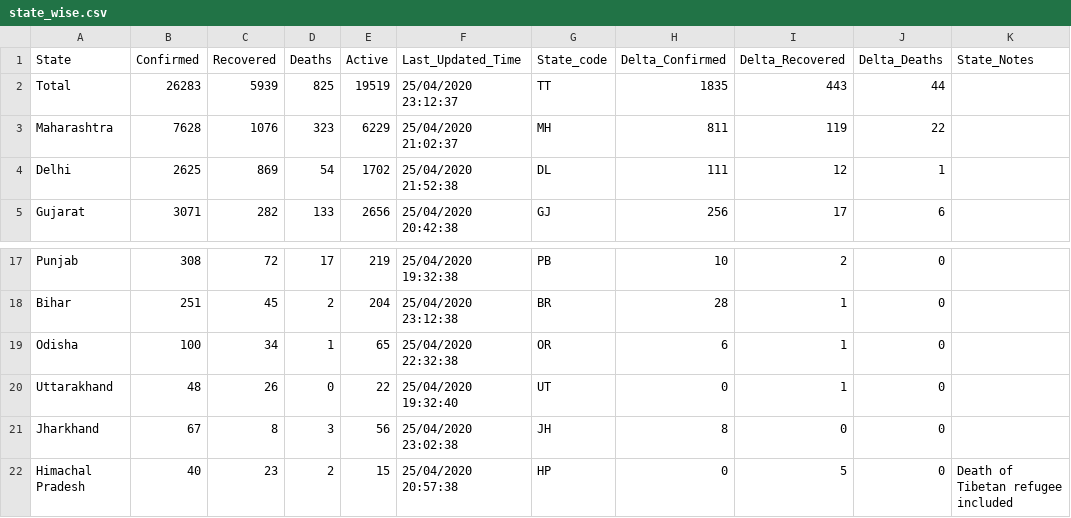
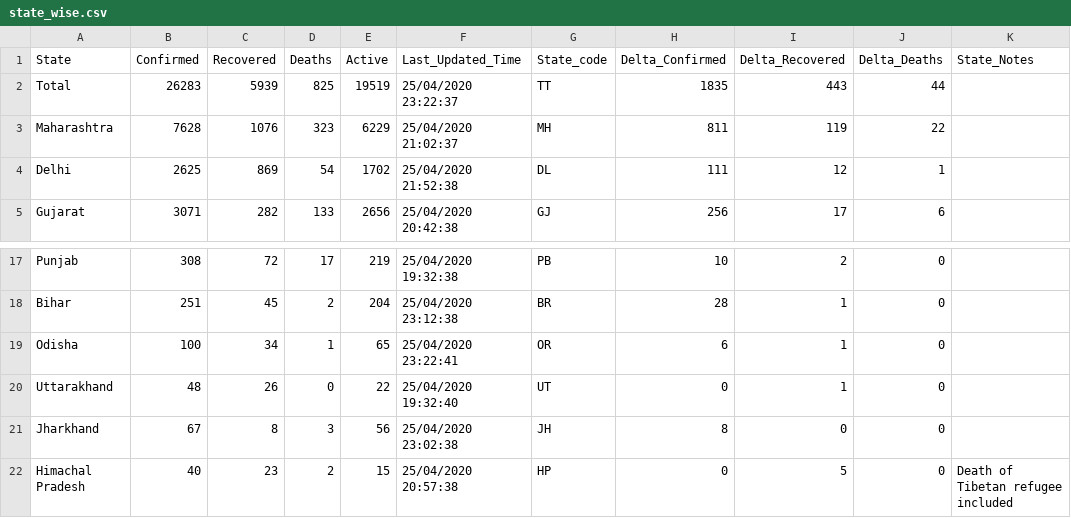
Before and after one commit to wanderingcoderr/api, a CSV file: csv/2020-04-25/state_wise.csv, drawn as a sheet; only a part is shown, gaps mark what is left out.

Commit message:
data updated on - Sat Apr 25 18:02:10 UTC 2020

```diff
--- a/csv/2020-04-25/state_wise.csv
+++ b/csv/2020-04-25/state_wise.csv
@@ -1,3 +1,3 @@
 State,Confirmed,Recovered,Deaths,Active,Last_Updated_Time,State_code,Delta_Confirmed,Delta_Recovered,Delta_Deaths,State_Notes
-Total,26283,5939,825,19519,25/04/2020 23:12:37,TT,1835,443,44,
+Total,26283,5939,825,19519,25/04/2020 23:22:37,TT,1835,443,44,
 Maharashtra,7628,1076,323,6229,25/04/2020 21:02:37,MH,811,119,22,
@@ -18,3 +18,3 @@ Punjab,308,72,17,219,25/04/2020 19:32:38,PB,10,2,0,
 Bihar,251,45,2,204,25/04/2020 23:12:38,BR,28,1,0,
-Odisha,100,34,1,65,25/04/2020 22:32:38,OR,6,1,0,
+Odisha,100,34,1,65,25/04/2020 23:22:41,OR,6,1,0,
 Uttarakhand,48,26,0,22,25/04/2020 19:32:40,UT,0,1,0,
```
Also changed, not shown: csv/latest/state_wise.csv, 14 other files.
